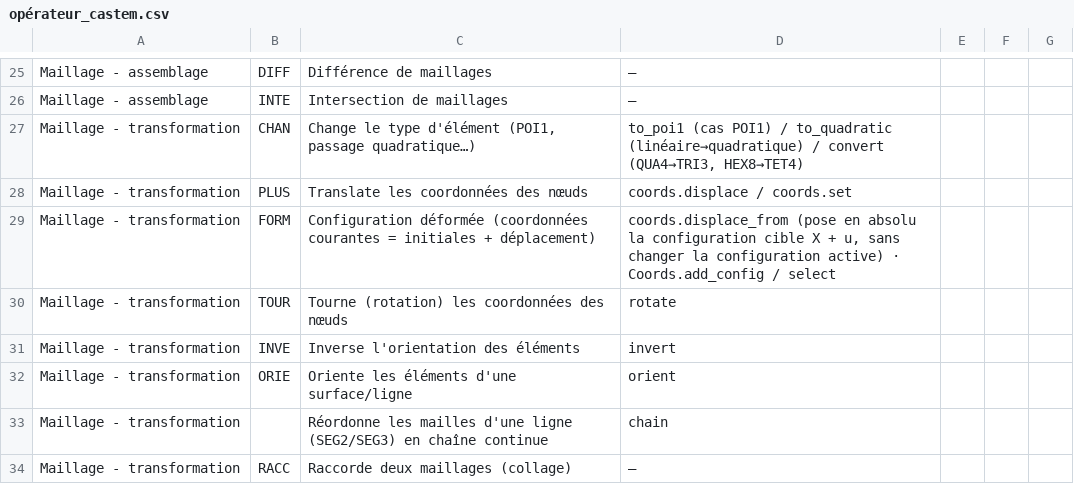
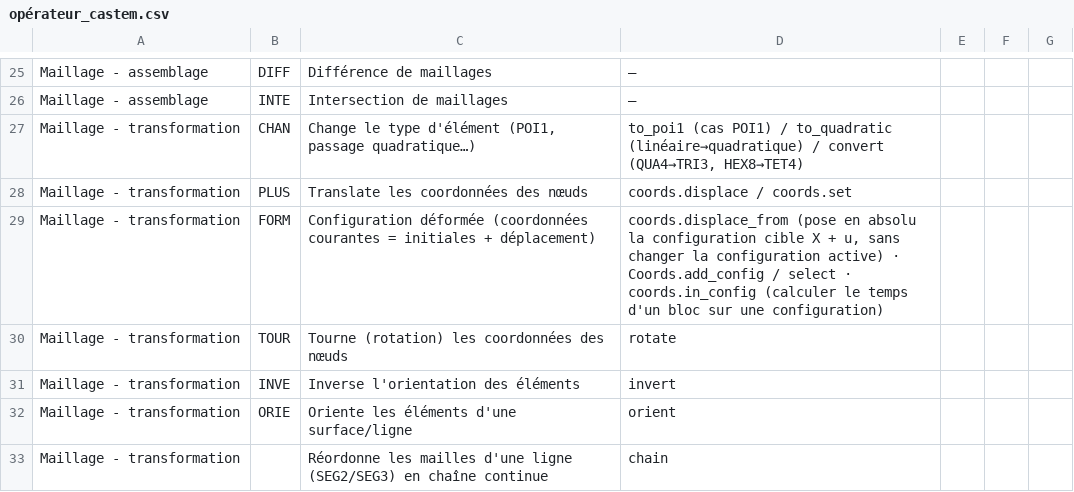
Before and after one commit to Pyrucast/pyrucast, a CSV file: opérateur_castem.csv, drawn as a sheet; only a part is shown, gaps mark what is left out; the shorter side is filled out with more unchanged rows.

```diff
--- a/opérateur_castem.csv
+++ b/opérateur_castem.csv
@@ -28,3 +28,3 @@ Maillage - transformation;CHAN;Change le type d'élément (POI1, passage quadrat
 Maillage - transformation;PLUS;Translate les coordonnées des nœuds;coords.displace / coords.set
-Maillage - transformation;FORM;Configuration déformée (coordonnées courantes = initiales + déplacement);coords.displace_from (pose en absolu la configuration cible X + u, sans changer la configuration active) · Coords.add_config / select
+Maillage - transformation;FORM;Configuration déformée (coordonnées courantes = initiales + déplacement);coords.displace_from (pose en absolu la configuration cible X + u, sans changer la configuration active) · Coords.add_config / select · coords.in_config (calculer le temps d'un bloc sur une configuration)
 Maillage - transformation;TOUR;Tourne (rotation) les coordonnées des nœuds;rotate
```
Also changed, not shown: 23 other files.
